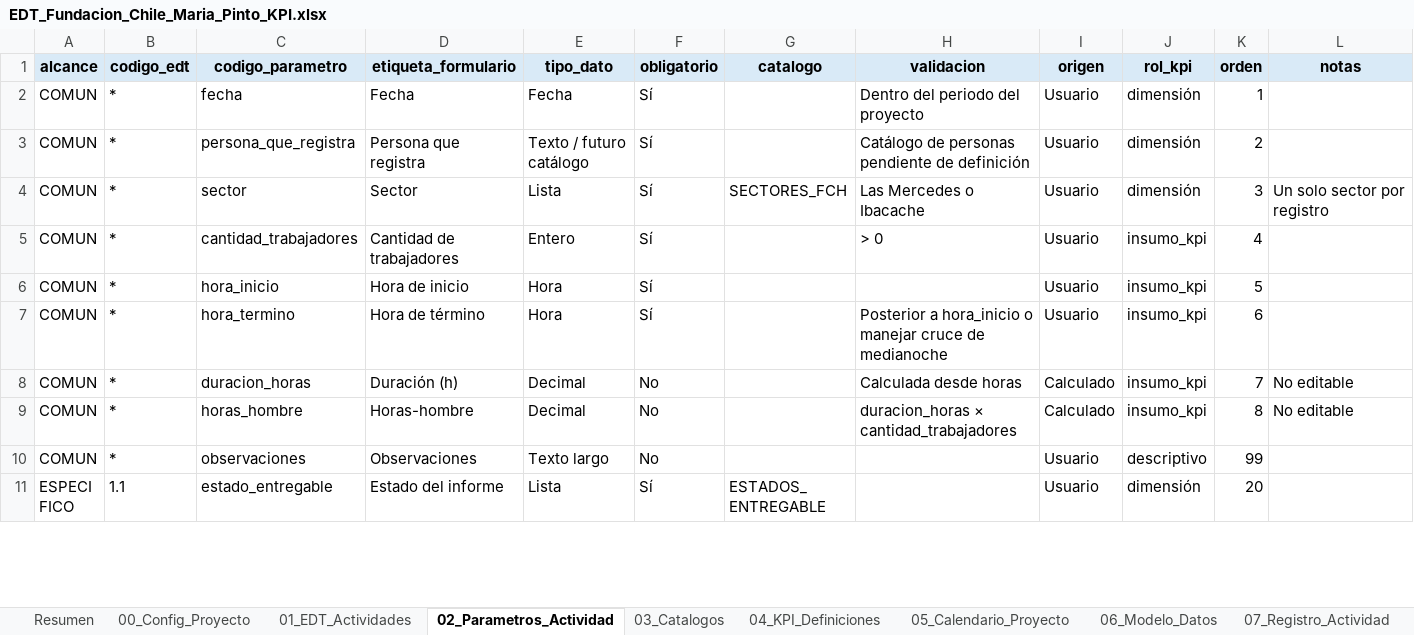
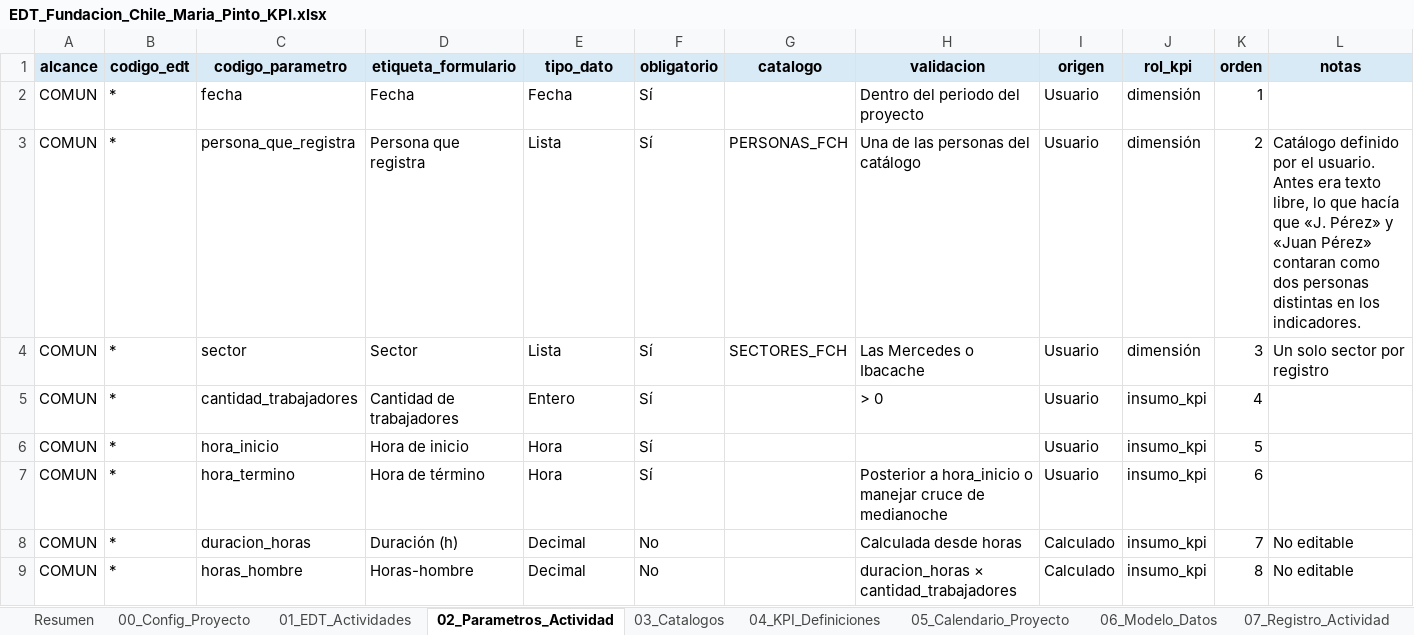
Before and after one commit to Neecocad/Registro_FundacionChile, an Excel workbook: especificacion/EDT_Fundacion_Chile_Maria_Pinto_KPI.xlsx, sheet 02_Parametros_Actividad, drawn as a sheet; only a part is shown; the shorter side is filled out with more unchanged rows; values as stored, in another font and other column widths than the file's, no borders; table styles not drawn; the diff names each change by its address in the sheet, - before the commit and + after, or states it on an @@ line.

```diff
--- a/especificacion/EDT_Fundacion_Chile_Maria_Pinto_KPI.xlsx (sheet 02_Parametros_Actividad)
+++ b/especificacion/EDT_Fundacion_Chile_Maria_Pinto_KPI.xlsx (sheet 02_Parametros_Actividad)
-E3 (tipo_dato): Texto / futuro catálogo
+E3 (tipo_dato): Lista
-G3 (catalogo): (empty)
+G3 (catalogo): PERSONAS_FCH
-H3 (validacion): Catálogo de personas pendiente de definición
+H3 (validacion): Una de las personas del catálogo
-L3 (notas): (empty)
+L3 (notas): Catálogo definido por el usuario. Antes era texto libre, lo que hacía que «J. Pérez» y «Juan Pérez» contaran como dos personas distintas en los indicadores.
```
Also changed, not shown: sheet 07_Registro_Actividad, sheet 03_Catalogos, sheet Resumen, sheet 06_Modelo_Datos, 11 other files.
